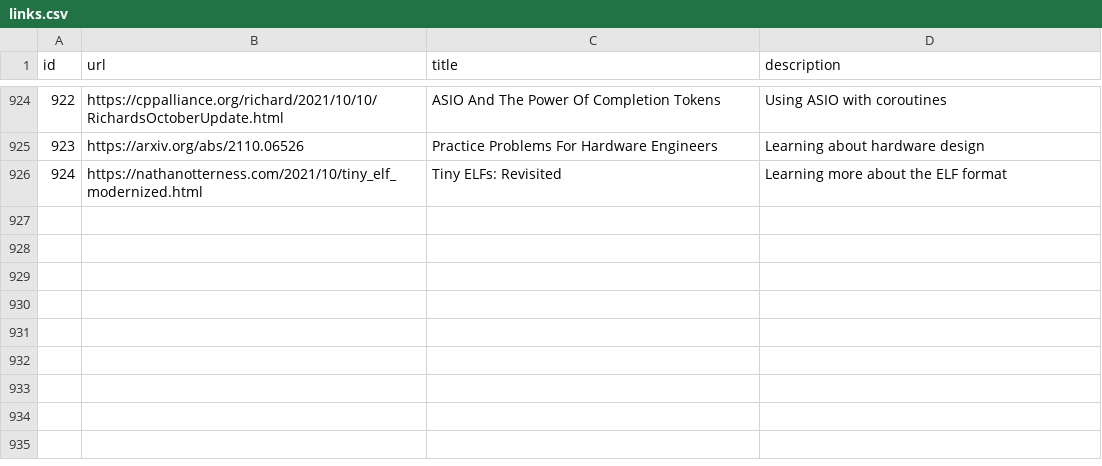
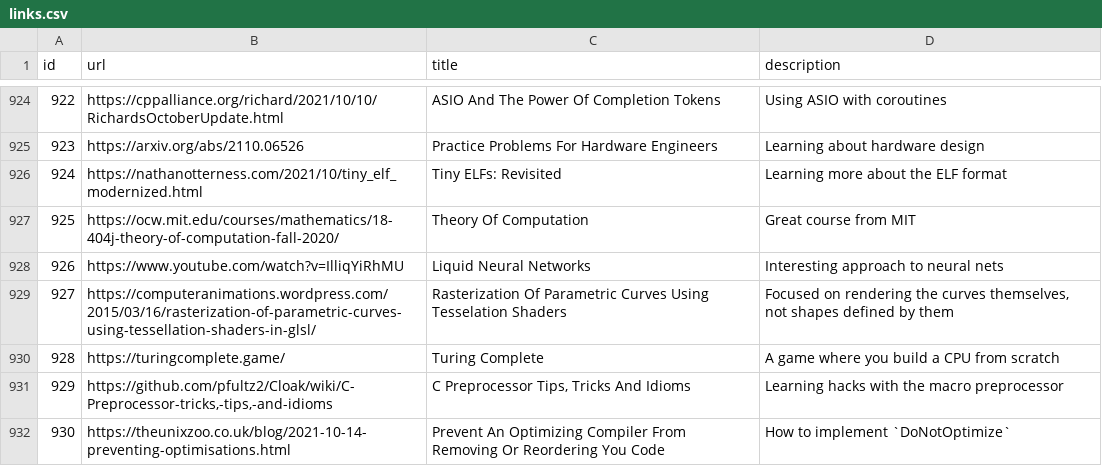
Before and after one commit to AlexandruIca/Stuff, a CSV file: data/links.csv, drawn as a sheet; only a part is shown, gaps mark what is left out; the diff names each change by its address in the sheet, - before the commit and + after, or states it on an @@ line.

Commit message:
New links

```diff
--- a/data/links.csv
+++ b/data/links.csv
+row 927: 925 | https://ocw.mit.edu/courses/mathematics/18-404j-theory-of-computation-fall-2020/ | Theory Of Computation | Great course from MIT
+row 928: 926 | https://www.youtube.com/watch?v=IlliqYiRhMU | Liquid Neural Networks | Interesting approach to neural nets
+row 929: 927 | https://computeranimations.wordpress.com/2015/03/16/rasterization-of-parametric-curves-using-tessellation-shaders-in-glsl/ | Rasterization Of Parametric Curves Using Tesselation Shaders | Focused on rendering the curves themselves, not shapes defined by them
+row 930: 928 | https://turingcomplete.game/ | Turing Complete | A game where you build a CPU from scratch
+row 931: 929 | https://github.com/pfultz2/Cloak/wiki/C-Preprocessor-tricks,-tips,-and-idioms | C Preprocessor Tips, Tricks And Idioms | Learning hacks with the macro preprocessor
+row 932: 930 | https://theunixzoo.co.uk/blog/2021-10-14-preventing-optimisations.html | Prevent An Optimizing Compiler From Removing Or Reordering You Code | How to implement `DoNotOptimize`
```
Also changed, not shown: data/links_tags.csv, 2 other files.
